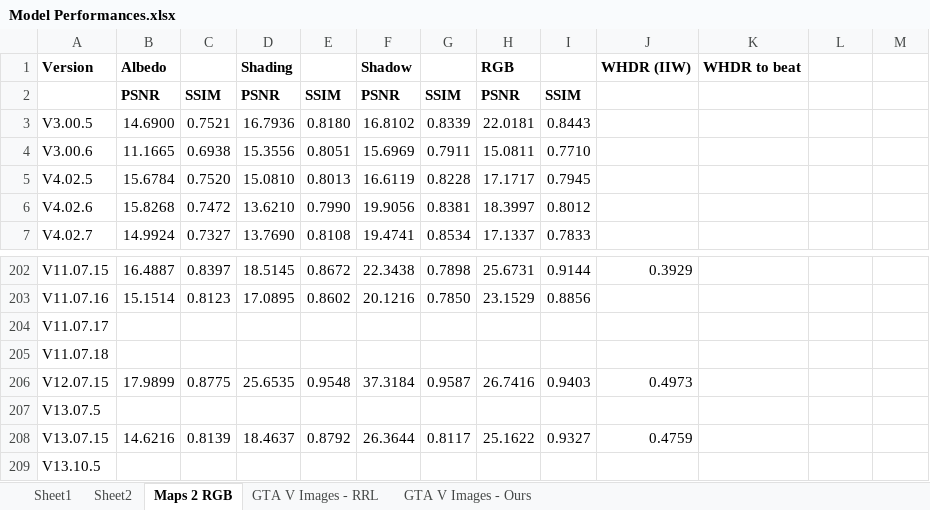
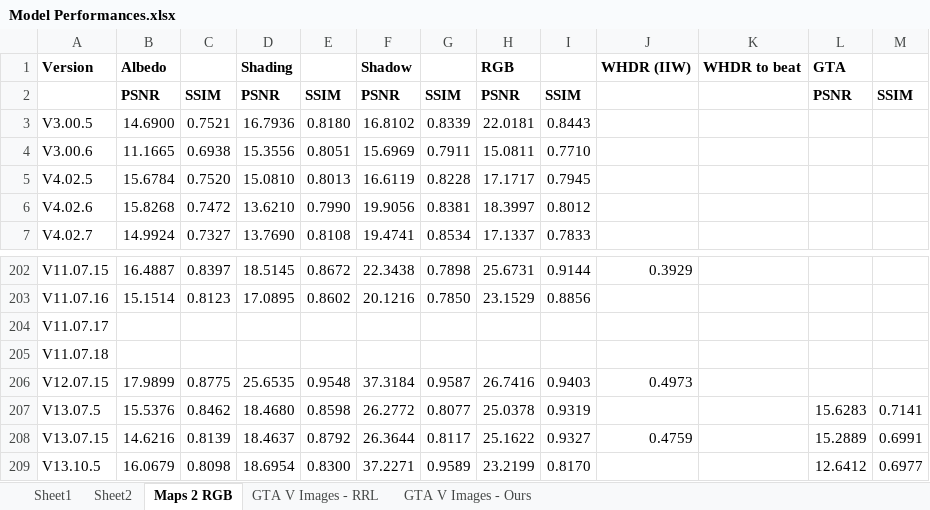
Before and after one commit to NeilDG/SynthShadowRemoval, an Excel workbook: Model Performances.xlsx, sheet Maps 2 RGB, drawn as a sheet; only a part is shown, gaps mark what is left out; values as stored, in another font and other column widths than the file's, no borders; conditional formats not drawn; the diff covers the shown part only; the diff names each change by its address in the sheet, - before the commit and + after, or states it on an @@ line.

```diff
--- a/Model Performances.xlsx (sheet Maps 2 RGB)
+++ b/Model Performances.xlsx (sheet Maps 2 RGB)
-L1: (empty)
+L1: GTA
-L2 (GTA): (empty)
+L2 (GTA): PSNR
-M2: (empty)
+M2: SSIM
-B207 (Albedo): (empty)
+B207 (Albedo): 15.5376
-C207: (empty)
+C207: 0.8462
-D207 (Shading): (empty)
+D207 (Shading): 18.4680
-E207: (empty)
+E207: 0.8598
-F207 (Shadow): (empty)
+F207 (Shadow): 26.2772
-G207: (empty)
+G207: 0.8077
-H207 (RGB): (empty)
+H207 (RGB): 25.0378
-I207: (empty)
+I207: 0.9319
-L207 (GTA): (empty)
+L207 (GTA): 15.6283
-M207: (empty)
+M207: 0.7141
-L208 (GTA): (empty)
+L208 (GTA): 15.2889
-M208: (empty)
+M208: 0.6991
-B209 (Albedo): (empty)
+B209 (Albedo): 16.0679
-C209: (empty)
+C209: 0.8098
-D209 (Shading): (empty)
+D209 (Shading): 18.6954
-E209: (empty)
+E209: 0.8300
-F209 (Shadow): (empty)
+F209 (Shadow): 37.2271
-G209: (empty)
+G209: 0.9589
-H209 (RGB): (empty)
+H209 (RGB): 23.2199
-I209: (empty)
+I209: 0.8170
-L209 (GTA): (empty)
+L209 (GTA): 12.6412
-M209: (empty)
+M209: 0.6977
```
Also changed, not shown: 11 edited cells elsewhere in this sheet, 2 other files.
